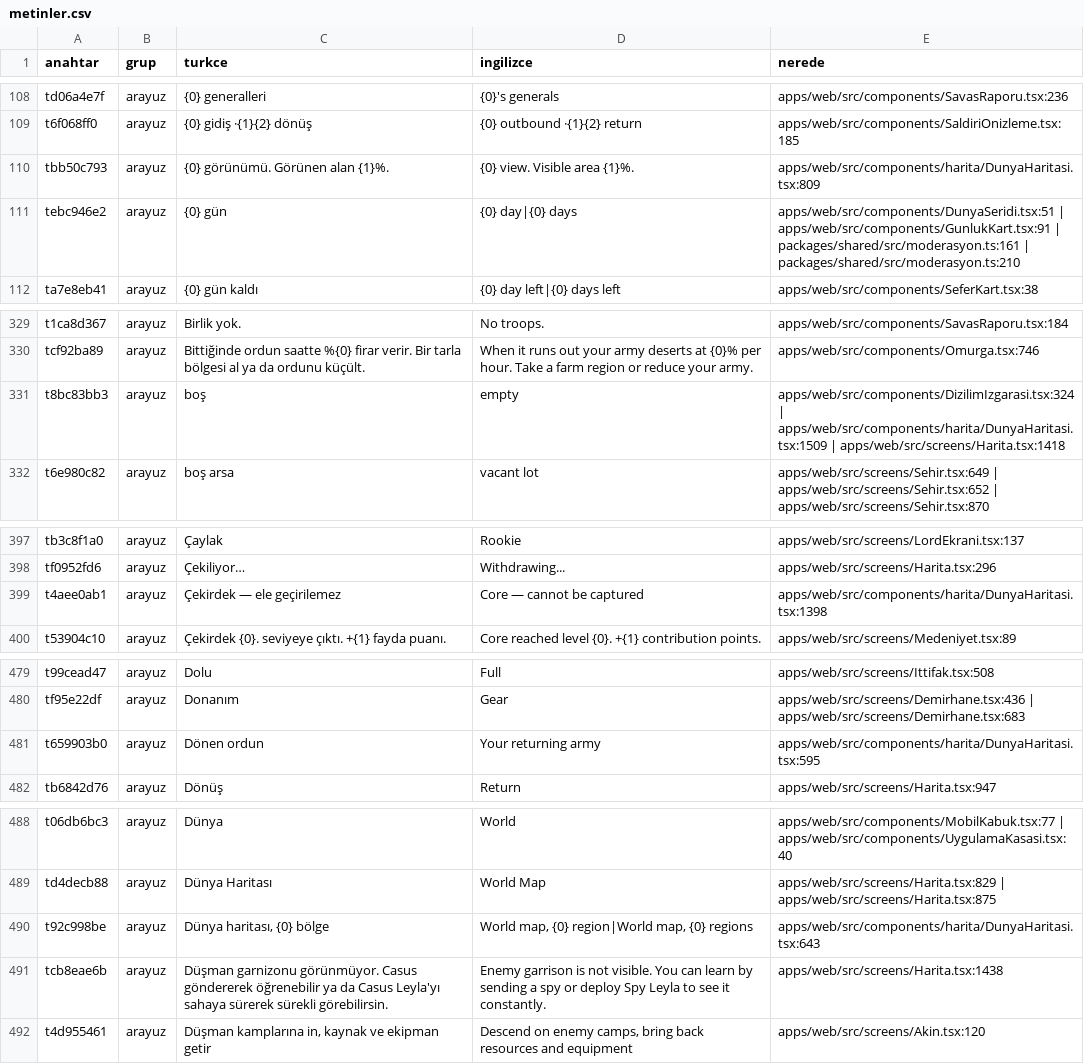
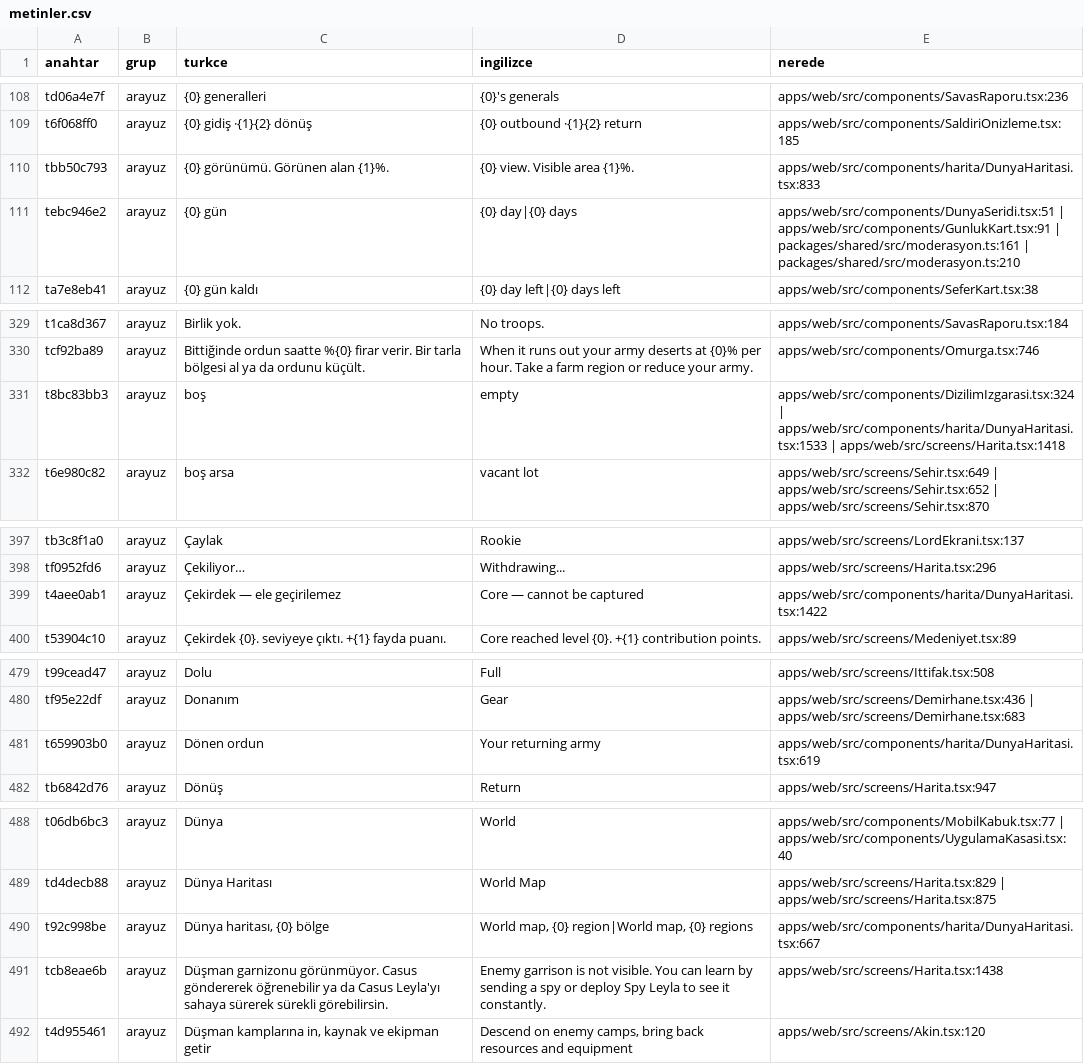
Before and after one commit to impasky/Testlord, a CSV file: ceviri/metinler.csv, drawn as a sheet; only a part is shown, gaps mark what is left out; the diff covers the shown part only.

```diff
--- a/ceviri/metinler.csv
+++ b/ceviri/metinler.csv
@@ -109,3 +109,3 @@ td06a4e7f,arayuz,"{0} generalleri","{0}'s generals","apps/web/src/components/Sav
 t6f068ff0,arayuz,"{0} gidiş ·{1}{2} dönüş","{0} outbound ·{1}{2} return","apps/web/src/components/SaldiriOnizleme.tsx:185"
-tbb50c793,arayuz,"{0} görünümü. Görünen alan {1}%.","{0} view. Visible area {1}%.","apps/web/src/components/harita/DunyaHaritasi.tsx:809"
+tbb50c793,arayuz,"{0} görünümü. Görünen alan {1}%.","{0} view. Visible area {1}%.","apps/web/src/components/harita/DunyaHaritasi.tsx:833"
 tebc946e2,arayuz,"{0} gün","{0} day|{0} days","apps/web/src/components/DunyaSeridi.tsx:51 | apps/web/src/components/GunlukKart.tsx:91 | packages/shared/src/moderasyon.ts:161 | packages/shared/src/moderasyon.ts:210"
@@ -330,3 +330,3 @@ t1ca8d367,arayuz,"Birlik yok.","No troops.","apps/web/src/components/SavasRaporu
 tcf92ba89,arayuz,"Bittiğinde ordun saatte %{0} firar verir. Bir tarla bölgesi al ya da ordunu küçült.","When it runs out your army deserts at {0}% per hour. Take a farm region or reduce your army.","apps/web/src/components/Omurga.tsx:746"
-t8bc83bb3,arayuz,"boş","empty","apps/web/src/components/DizilimIzgarasi.tsx:324 | apps/web/src/components/harita/DunyaHaritasi.tsx:1509 | apps/web/src/screens/Harita.tsx:1418"
+t8bc83bb3,arayuz,"boş","empty","apps/web/src/components/DizilimIzgarasi.tsx:324 | apps/web/src/components/harita/DunyaHaritasi.tsx:1533 | apps/web/src/screens/Harita.tsx:1418"
 t6e980c82,arayuz,"boş arsa","vacant lot","apps/web/src/screens/Sehir.tsx:649 | apps/web/src/screens/Sehir.tsx:652 | apps/web/src/screens/Sehir.tsx:870"
@@ -398,3 +398,3 @@ tb3c8f1a0,arayuz,"Çaylak","Rookie","apps/web/src/screens/LordEkrani.tsx:137"
 tf0952fd6,arayuz,"Çekiliyor…","Withdrawing...","apps/web/src/screens/Harita.tsx:296"
-t4aee0ab1,arayuz,"Çekirdek — ele geçirilemez","Core — cannot be captured","apps/web/src/components/harita/DunyaHaritasi.tsx:1398"
+t4aee0ab1,arayuz,"Çekirdek — ele geçirilemez","Core — cannot be captured","apps/web/src/components/harita/DunyaHaritasi.tsx:1422"
 t53904c10,arayuz,"Çekirdek {0}. seviyeye çıktı. +{1} fayda puanı.","Core reached level {0}. +{1} contribution points.","apps/web/src/screens/Medeniyet.tsx:89"
@@ -480,3 +480,3 @@ t99cead47,arayuz,"Dolu","Full","apps/web/src/screens/Ittifak.tsx:508"
 tf95e22df,arayuz,"Donanım","Gear","apps/web/src/screens/Demirhane.tsx:436 | apps/web/src/screens/Demirhane.tsx:683"
-t659903b0,arayuz,"Dönen ordun","Your returning army","apps/web/src/components/harita/DunyaHaritasi.tsx:595"
+t659903b0,arayuz,"Dönen ordun","Your returning army","apps/web/src/components/harita/DunyaHaritasi.tsx:619"
 tb6842d76,arayuz,"Dönüş","Return","apps/web/src/screens/Harita.tsx:947"
@@ -489,3 +489,3 @@ t06db6bc3,arayuz,"Dünya","World","apps/web/src/components/MobilKabuk.tsx:77 | a
 td4decb88,arayuz,"Dünya Haritası","World Map","apps/web/src/screens/Harita.tsx:829 | apps/web/src/screens/Harita.tsx:875"
-t92c998be,arayuz,"Dünya haritası, {0} bölge","World map, {0} region|World map, {0} regions","apps/web/src/components/harita/DunyaHaritasi.tsx:643"
+t92c998be,arayuz,"Dünya haritası, {0} bölge","World map, {0} region|World map, {0} regions","apps/web/src/components/harita/DunyaHaritasi.tsx:667"
 tcb8eae6b,arayuz,"Düşman garnizonu görünmüyor. Casus göndererek öğrenebilir ya da Casus Leyla'yı sahaya sürerek sürekli görebilirsin.","Enemy garrison is not visible. You can learn by sending a spy or deploy Spy Leyla to see it constantly.","apps/web/src/screens/Harita.tsx:1438"
```
Also changed, not shown: 18 edited cells elsewhere in this file, 9 other files.
